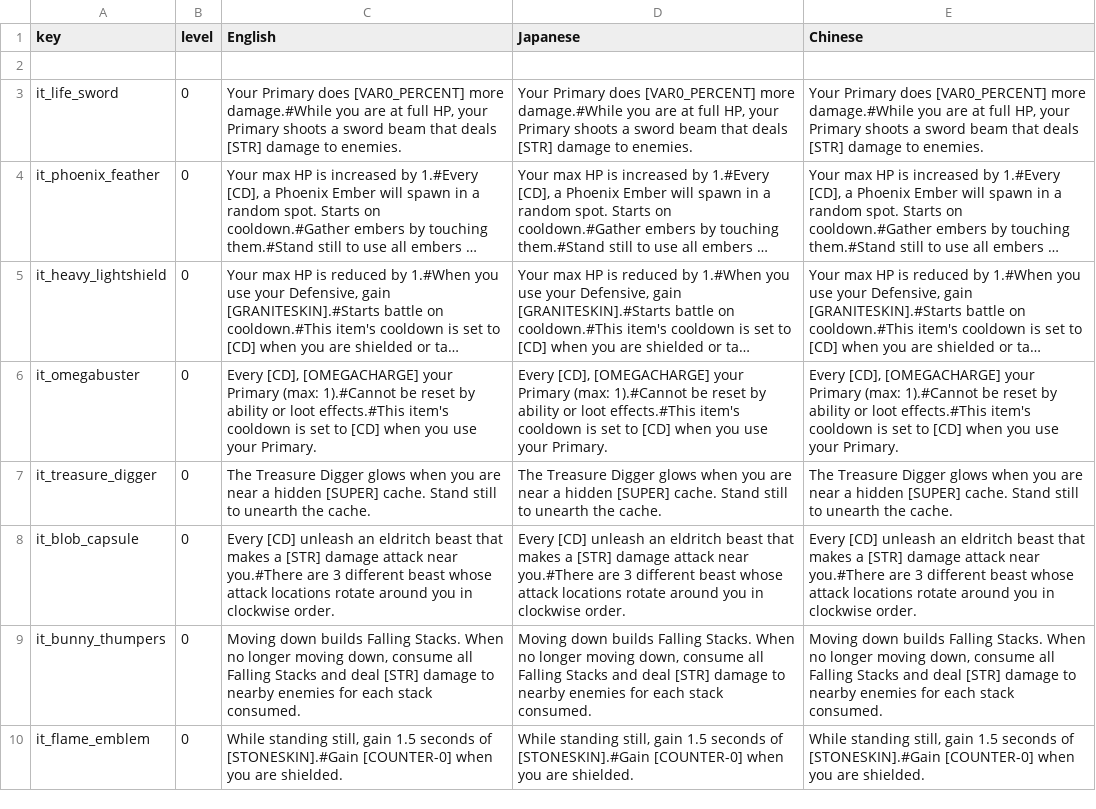
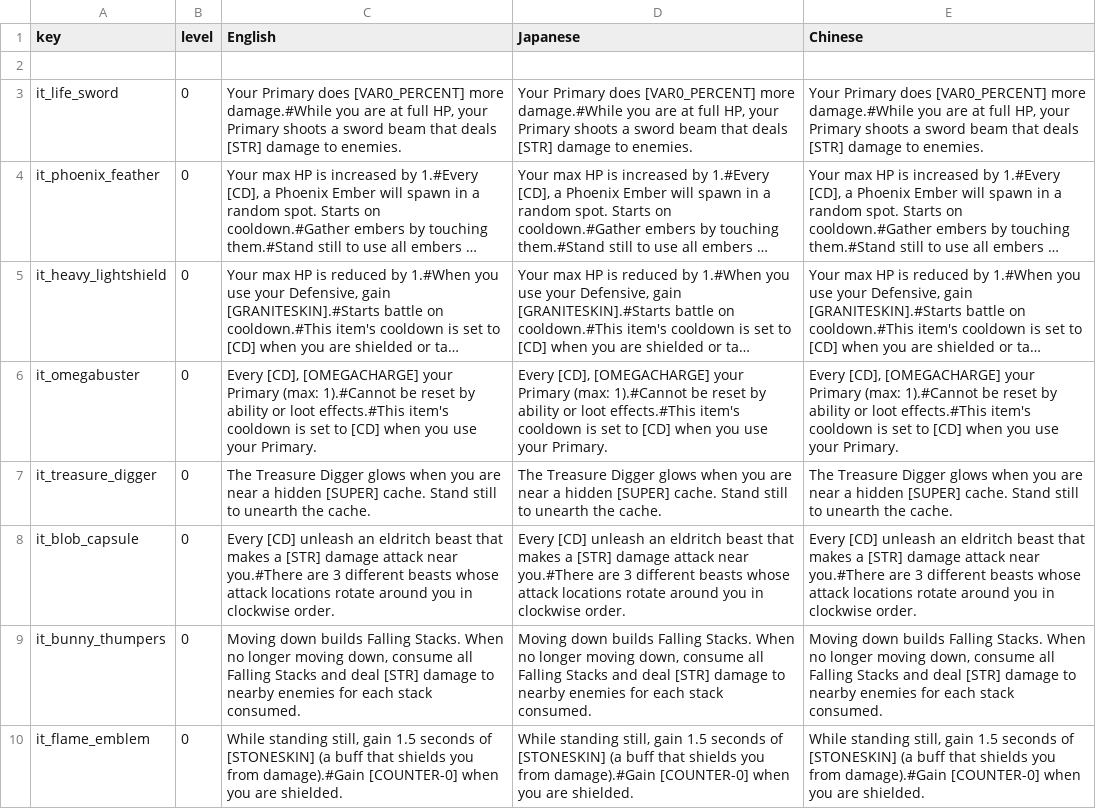
Before and after one commit to Imaginary-Horizons-Productions/RnS-VG-Homage-Set, a CSV file: Items_Descriptions.csv, drawn as a sheet; long unchanged cells end in ….

Commit message:
playtest fix - fix description typos - add paranthetical to explain Stoneskin on Flame Emblem - switch Blob Capsule color order to green, red, blue

```diff
--- a/Items_Descriptions.csv
+++ b/Items_Descriptions.csv
@@ -7,4 +7,4 @@ it_omegabuster,0,"Every [CD], [OMEGACHARGE] your Primary (max: 1).#Cannot be res
 it_treasure_digger,0,"The Treasure Digger glows when you are near a hidden [SUPER] cache. Stand still to unearth the cache.","The Treasure Digger glows when you are near a hidden [SUPER] cache. Stand still to unearth the cache.","The Treasure Digger glows when you are near a hidden [SUPER] cache. Stand still to unearth the cache."
-it_blob_capsule,0,"Every [CD] unleash an eldritch beast that makes a [STR] damage attack near you.#There are 3 different beast whose attack locations rotate around you in clockwise order.","Every [CD] unleash an eldritch beast that makes a [STR] damage attack near you.#There are 3 different beast whose attack locations rotate around you in clockwise order.","Every [CD] unleash an eldritch beast that makes a [STR] damage attack near you.#There are 3 different beast whose attack locations rotate around you in clockwise order."
+it_blob_capsule,0,"Every [CD] unleash an eldritch beast that makes a [STR] damage attack near you.#There are 3 different beasts whose attack locations rotate around you in clockwise order.","Every [CD] unleash an eldritch beast that makes a [STR] damage attack near you.#There are 3 different beasts whose attack locations rotate around you in clockwise order.","Every [CD] unleash an eldritch beast that makes a [STR] damage attack near you.#There are 3 different beasts whose attack locations rotate around you in clockwise order."
 it_bunny_thumpers,0,"Moving down builds Falling Stacks. When no longer moving down, consume all Falling Stacks and deal [STR] damage to nearby enemies for each stack consumed.","Moving down builds Falling Stacks. When no longer moving down, consume all Falling Stacks and deal [STR] damage to nearby enemies for each stack consumed.","Moving down builds Falling Stacks. When no longer moving down, consume all Falling Stacks and deal [STR] damage to nearby enemies for each stack consumed."
-it_flame_emblem,0,"While standing still, gain 1.5 seconds of [STONESKIN].#Gain [COUNTER-0] when you are shielded.","While standing still, gain 1.5 seconds of [STONESKIN].#Gain [COUNTER-0] when you are shielded.","While standing still, gain 1.5 seconds of [STONESKIN].#Gain [COUNTER-0] when you are shielded."
+it_flame_emblem,0,"While standing still, gain 1.5 seconds of [STONESKIN] (a buff that shields you from damage).#Gain [COUNTER-0] when you are shielded.","While standing still, gain 1.5 seconds of [STONESKIN] (a buff that shields you from damage).#Gain [COUNTER-0] when you are shielded.","While standing still, gain 1.5 seconds of [STONESKIN] (a buff that shields you from damage).#Gain [COUNTER-0] when you are shielded."
```
Also changed, not shown: Items.csv.
